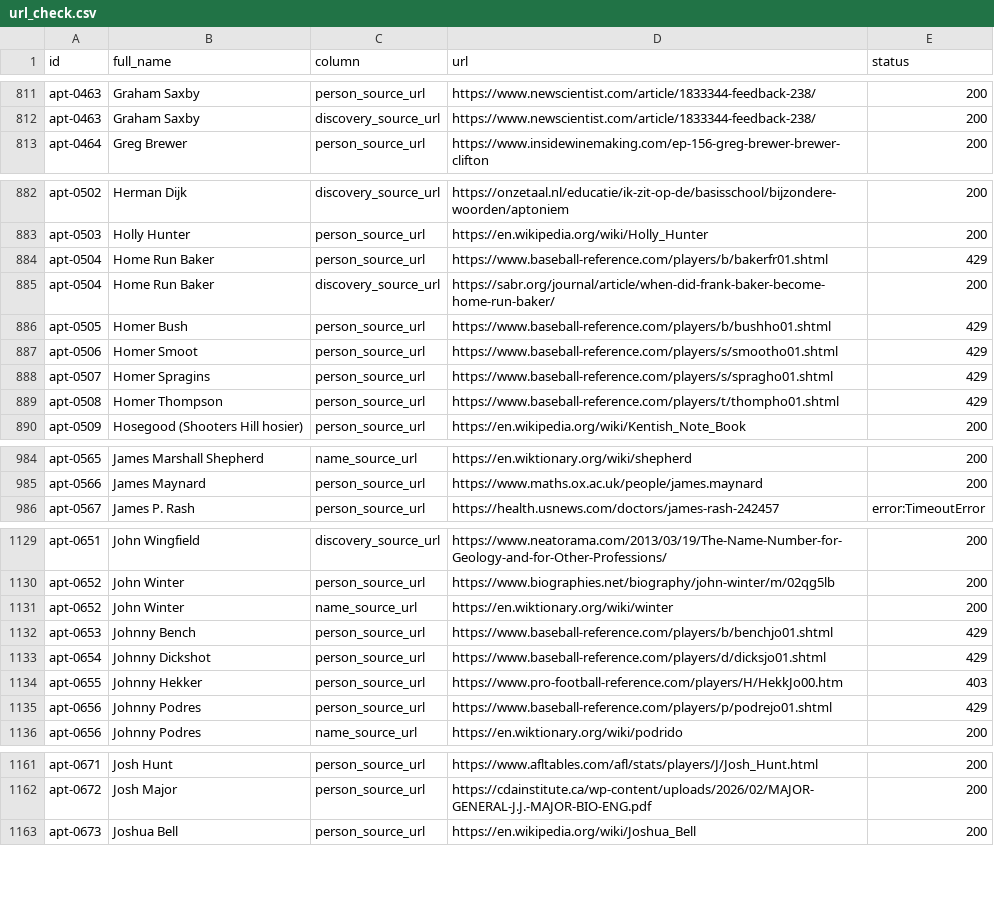
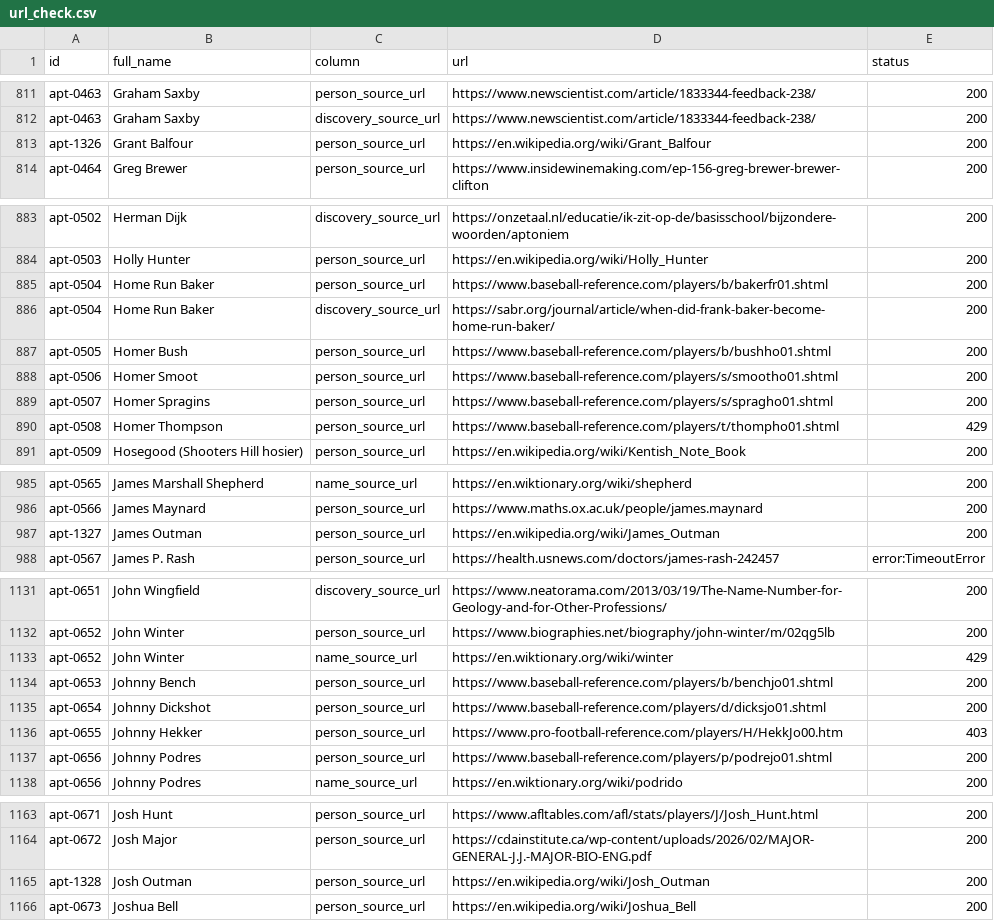
Before and after one commit to stiles/theirnamesfit, a CSV file: data/url_check.csv, drawn as a sheet; only a part is shown, gaps mark what is left out; the diff covers the shown part only.

```diff
--- a/data/url_check.csv
+++ b/data/url_check.csv
@@ -812,2 +812,3 @@ apt-0463,Graham Saxby,person_source_url,https://www.newscientist.com/article/183
 apt-0463,Graham Saxby,discovery_source_url,https://www.newscientist.com/article/1833344-feedback-238/,200
+apt-1326,Grant Balfour,person_source_url,https://en.wikipedia.org/wiki/Grant_Balfour,200
 apt-0464,Greg Brewer,person_source_url,https://www.insidewinemaking.com/ep-156-greg-brewer-brewer-clifton,200
@@ -883,7 +884,7 @@ apt-0502,Herman Dijk,discovery_source_url,https://onzetaal.nl/educatie/ik-zit-op
 apt-0503,Holly Hunter,person_source_url,https://en.wikipedia.org/wiki/Holly_Hunter,200
-apt-0504,Home Run Baker,person_source_url,https://www.baseball-reference.com/players/b/bakerfr01.shtml,429
+apt-0504,Home Run Baker,person_source_url,https://www.baseball-reference.com/players/b/bakerfr01.shtml,200
 apt-0504,Home Run Baker,discovery_source_url,https://sabr.org/journal/article/when-did-frank-baker-become-home-run-baker/,200
-apt-0505,Homer Bush,person_source_url,https://www.baseball-reference.com/players/b/bushho01.shtml,429
-apt-0506,Homer Smoot,person_source_url,https://www.baseball-reference.com/players/s/smootho01.shtml,429
-apt-0507,Homer Spragins,person_source_url,https://www.baseball-reference.com/players/s/spragho01.shtml,429
+apt-0505,Homer Bush,person_source_url,https://www.baseball-reference.com/players/b/bushho01.shtml,200
+apt-0506,Homer Smoot,person_source_url,https://www.baseball-reference.com/players/s/smootho01.shtml,200
+apt-0507,Homer Spragins,person_source_url,https://www.baseball-reference.com/players/s/spragho01.shtml,200
 apt-0508,Homer Thompson,person_source_url,https://www.baseball-reference.com/players/t/thompho01.shtml,429
@@ -985,2 +986,3 @@ apt-0565,James Marshall Shepherd,name_source_url,https://en.wiktionary.org/wiki/
 apt-0566,James Maynard,person_source_url,https://www.maths.ox.ac.uk/people/james.maynard,200
+apt-1327,James Outman,person_source_url,https://en.wikipedia.org/wiki/James_Outman,200
 apt-0567,James P. Rash,person_source_url,https://health.usnews.com/doctors/james-rash-242457,error:TimeoutError
@@ -1130,7 +1132,7 @@ apt-0651,John Wingfield,discovery_source_url,https://www.neatorama.com/2013/03/1
 apt-0652,John Winter,person_source_url,https://www.biographies.net/biography/john-winter/m/02qg5lb,200
-apt-0652,John Winter,name_source_url,https://en.wiktionary.org/wiki/winter,200
-apt-0653,Johnny Bench,person_source_url,https://www.baseball-reference.com/players/b/benchjo01.shtml,429
-apt-0654,Johnny Dickshot,person_source_url,https://www.baseball-reference.com/players/d/dicksjo01.shtml,429
+apt-0652,John Winter,name_source_url,https://en.wiktionary.org/wiki/winter,429
+apt-0653,Johnny Bench,person_source_url,https://www.baseball-reference.com/players/b/benchjo01.shtml,200
+apt-0654,Johnny Dickshot,person_source_url,https://www.baseball-reference.com/players/d/dicksjo01.shtml,200
 apt-0655,Johnny Hekker,person_source_url,https://www.pro-football-reference.com/players/H/HekkJo00.htm,403
-apt-0656,Johnny Podres,person_source_url,https://www.baseball-reference.com/players/p/podrejo01.shtml,429
+apt-0656,Johnny Podres,person_source_url,https://www.baseball-reference.com/players/p/podrejo01.shtml,200
 apt-0656,Johnny Podres,name_source_url,https://en.wiktionary.org/wiki/podrido,200
@@ -1162,2 +1164,3 @@ apt-0671,Josh Hunt,person_source_url,https://www.afltables.com/afl/stats/players
 apt-0672,Josh Major,person_source_url,https://cdainstitute.ca/wp-content/uploads/2026/02/MAJOR-GENERAL-J.J.-MAJOR-BIO-ENG.pdf,200
+apt-1328,Josh Outman,person_source_url,https://en.wikipedia.org/wiki/Josh_Outman,200
 apt-0673,Joshua Bell,person_source_url,https://en.wikipedia.org/wiki/Joshua_Bell,200
```
Also changed, not shown: 57 edited cells elsewhere in this file, data/aptronyms.csv, 37 other files.
